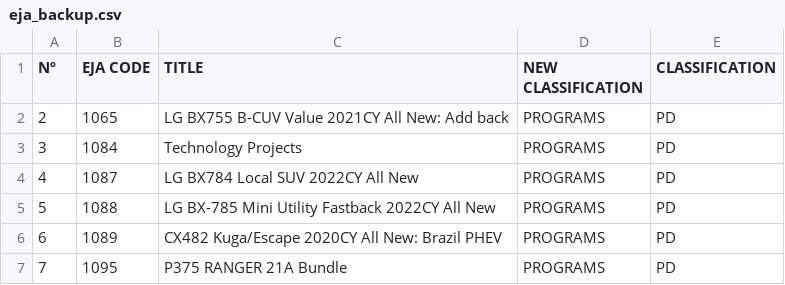
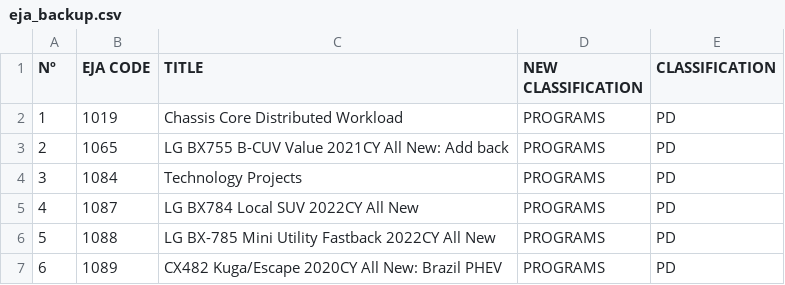
Before and after one commit to rphpires/dashboard_ford, a CSV file: aux_files/eja_backup.csv, drawn as a sheet; only a part is shown; the shorter side is filled out with more unchanged rows; the diff names each change by its address in the sheet, - before the commit and + after, or states it on an @@ line.

```diff
--- a/aux_files/eja_backup.csv
+++ b/aux_files/eja_backup.csv
+row 2: 1 | 1019 | Chassis Core Distributed Workload | PROGRAMS | PD
```
Also changed, not shown: 14 other files.
